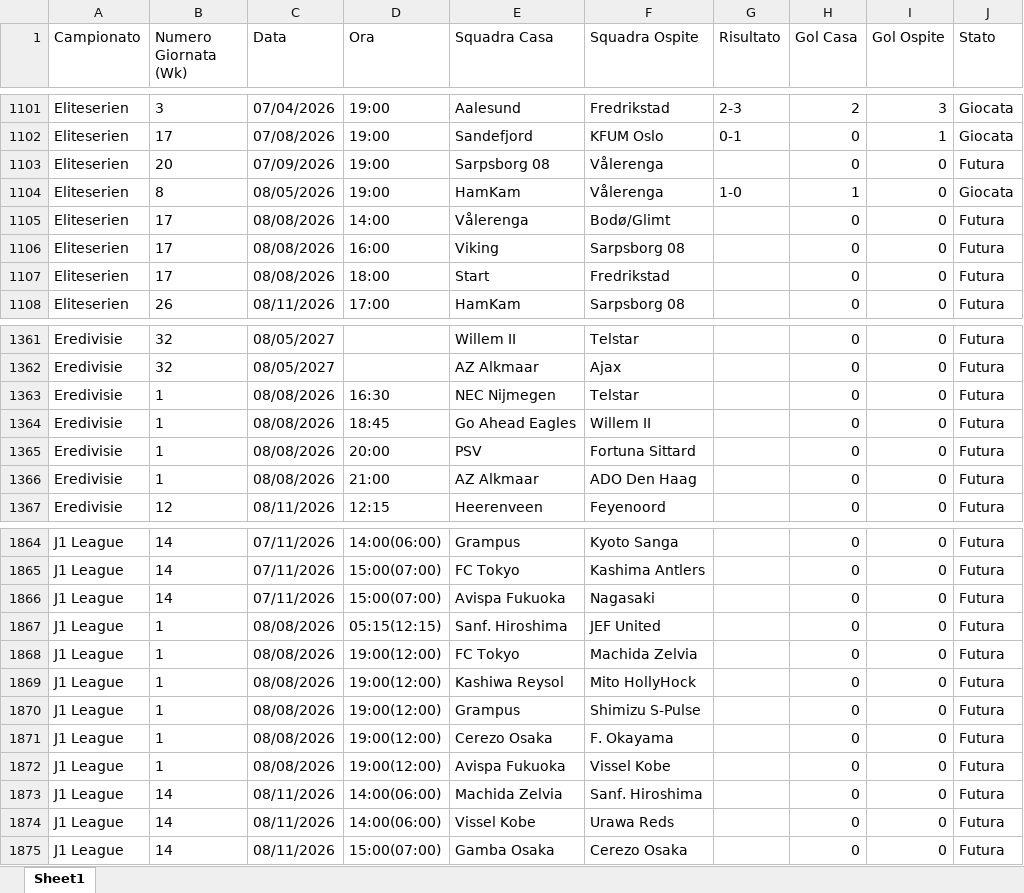
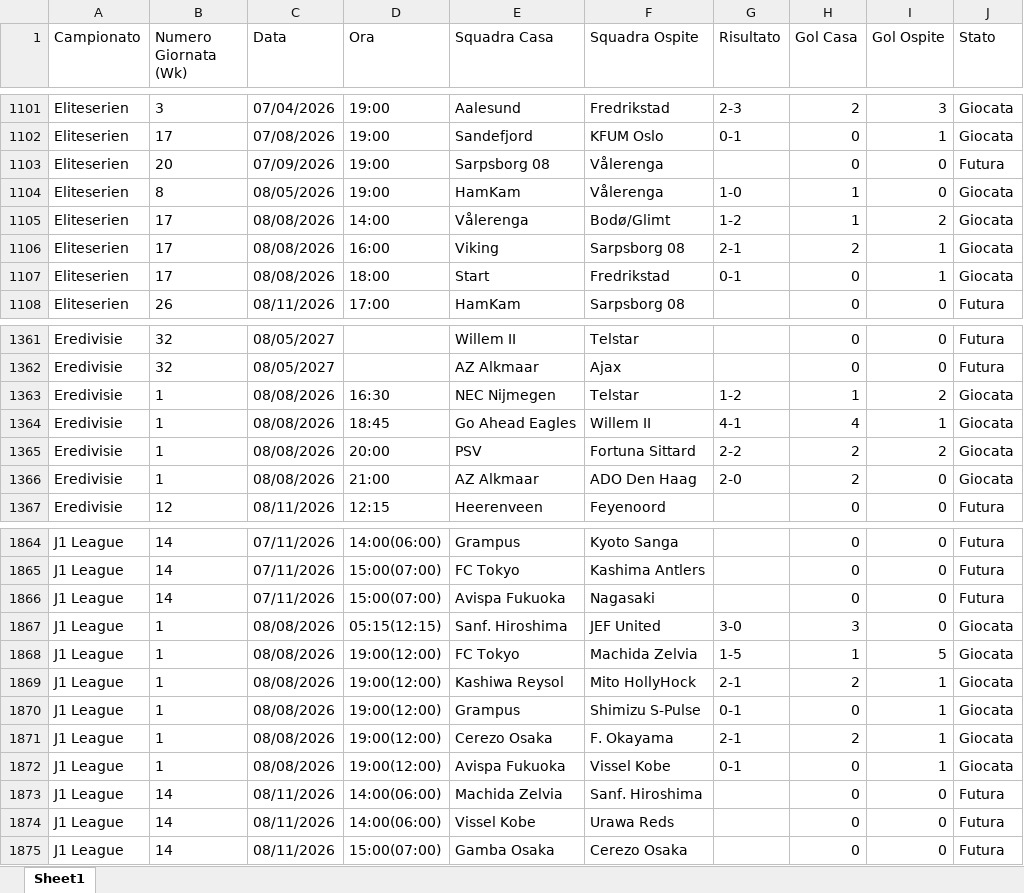
Before and after one commit to Gesss26/GesssAI-Pro, an Excel workbook: GesssAI_Input.xlsx, sheet Sheet1, drawn as a sheet; only a part is shown, gaps mark what is left out; values as stored, in another font and other column widths than the file's, no borders; the diff covers the shown part only; the diff names each change by its address in the sheet, - before the commit and + after, or states it on an @@ line.

```diff
--- a/GesssAI_Input.xlsx (sheet Sheet1)
+++ b/GesssAI_Input.xlsx (sheet Sheet1)
-G1105 (Risultato): (empty)
+G1105 (Risultato): 1-2
-H1105 (Gol Casa): 0
+H1105 (Gol Casa): 1
-I1105 (Gol Ospite): 0
+I1105 (Gol Ospite): 2
-J1105:J1107 (Stato): Futura
+J1105:J1107 (Stato): Giocata
-G1106 (Risultato): (empty)
+G1106 (Risultato): 2-1
-H1106 (Gol Casa): 0
+H1106 (Gol Casa): 2
-I1106:I1107 (Gol Ospite): 0
+I1106:I1107 (Gol Ospite): 1
-G1107 (Risultato): (empty)
+G1107 (Risultato): 0-1
-G1363 (Risultato): (empty)
+G1363 (Risultato): 1-2
-H1363 (Gol Casa): 0
+H1363 (Gol Casa): 1
-I1363 (Gol Ospite): 0
+I1363 (Gol Ospite): 2
-J1363:J1366 (Stato): Futura
+J1363:J1366 (Stato): Giocata
-G1364 (Risultato): (empty)
+G1364 (Risultato): 4-1
-H1364 (Gol Casa): 0
+H1364 (Gol Casa): 4
-I1364 (Gol Ospite): 0
+I1364 (Gol Ospite): 1
-G1365 (Risultato): (empty)
+G1365 (Risultato): 2-2
-H1365:H1366 (Gol Casa): 0
+H1365:H1366 (Gol Casa): 2
-I1365 (Gol Ospite): 0
+I1365 (Gol Ospite): 2
-G1366 (Risultato): (empty)
+G1366 (Risultato): 2-0
-G1867 (Risultato): (empty)
+G1867 (Risultato): 3-0
-H1867 (Gol Casa): 0
+H1867 (Gol Casa): 3
-J1867:J1872 (Stato): Futura
+J1867:J1872 (Stato): Giocata
-G1868 (Risultato): (empty)
+G1868 (Risultato): 1-5
-H1868 (Gol Casa): 0
+H1868 (Gol Casa): 1
-I1868 (Gol Ospite): 0
+I1868 (Gol Ospite): 5
-G1869 (Risultato): (empty)
+G1869 (Risultato): 2-1
-H1869 (Gol Casa): 0
+H1869 (Gol Casa): 2
-I1869:I1872 (Gol Ospite): 0
+I1869:I1872 (Gol Ospite): 1
-G1870 (Risultato): (empty)
+G1870 (Risultato): 0-1
-G1871 (Risultato): (empty)
+G1871 (Risultato): 2-1
-H1871 (Gol Casa): 0
+H1871 (Gol Casa): 2
-G1872 (Risultato): (empty)
+G1872 (Risultato): 0-1
```
Also changed, not shown: 57 edited cells elsewhere in this sheet, 1 other file.
